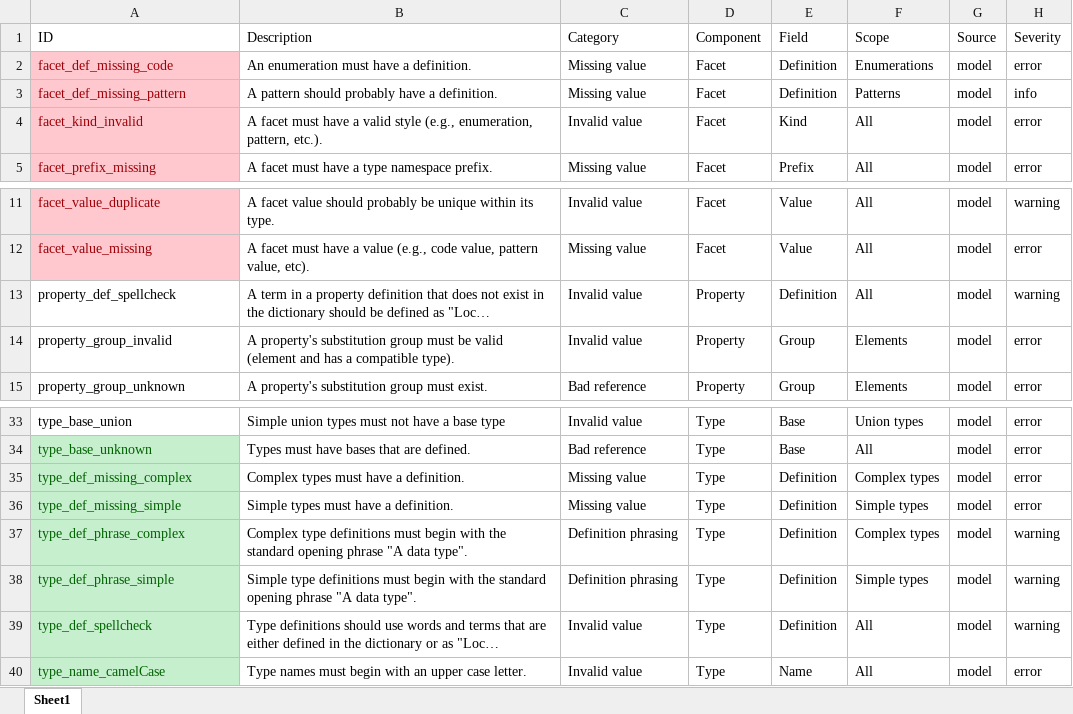
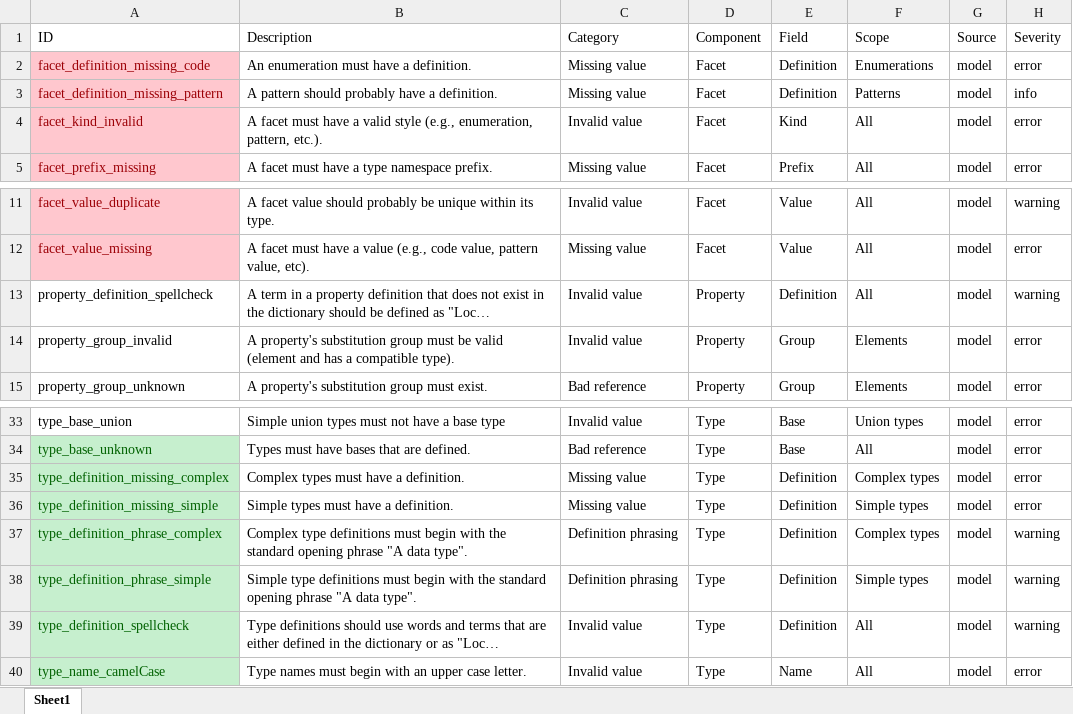
Before and after one commit to cdmgtri/niem-model-qa, an Excel workbook: niem-model-qa-tests.xlsx, sheet Sheet1, drawn as a sheet; only a part is shown, gaps mark what is left out; long unchanged cells end in …; values as stored, in another font and other column widths than the file's, no borders; conditional formats and table styles not drawn; the diff names each change by its address in the sheet, - before the commit and + after, or states it on an @@ line.

Commit message:
Replaced Type "def" tests with "definition"

```diff
--- a/niem-model-qa-tests.xlsx (sheet Sheet1)
+++ b/niem-model-qa-tests.xlsx (sheet Sheet1)
-A2 (ID): facet_def_missing_code
+A2 (ID): facet_definition_missing_code
-A3 (ID): facet_def_missing_pattern
+A3 (ID): facet_definition_missing_pattern
-A13 (ID): property_def_spellcheck
+A13 (ID): property_definition_spellcheck
-A35 (ID): type_def_missing_complex
+A35 (ID): type_definition_missing_complex
-A36 (ID): type_def_missing_simple
+A36 (ID): type_definition_missing_simple
-A37 (ID): type_def_phrase_complex
+A37 (ID): type_definition_phrase_complex
-A38 (ID): type_def_phrase_simple
+A38 (ID): type_definition_phrase_simple
-A39 (ID): type_def_spellcheck
+A39 (ID): type_definition_spellcheck
```
Also changed, not shown: 5 other files.
